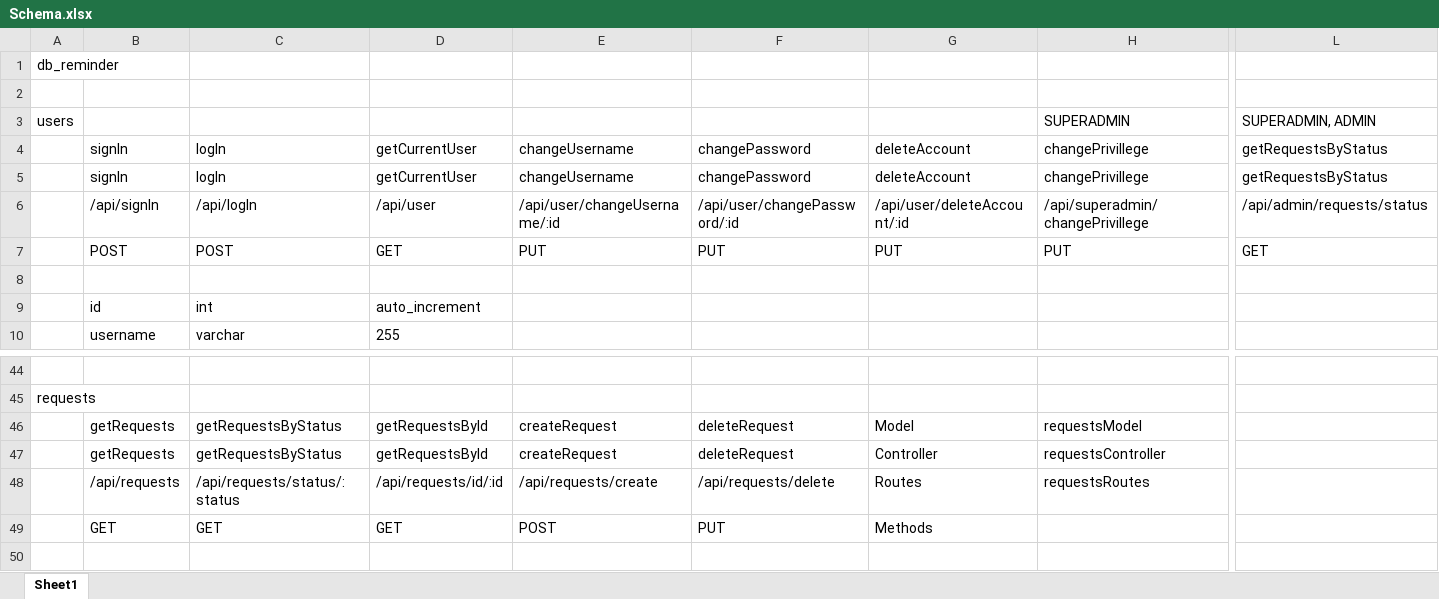
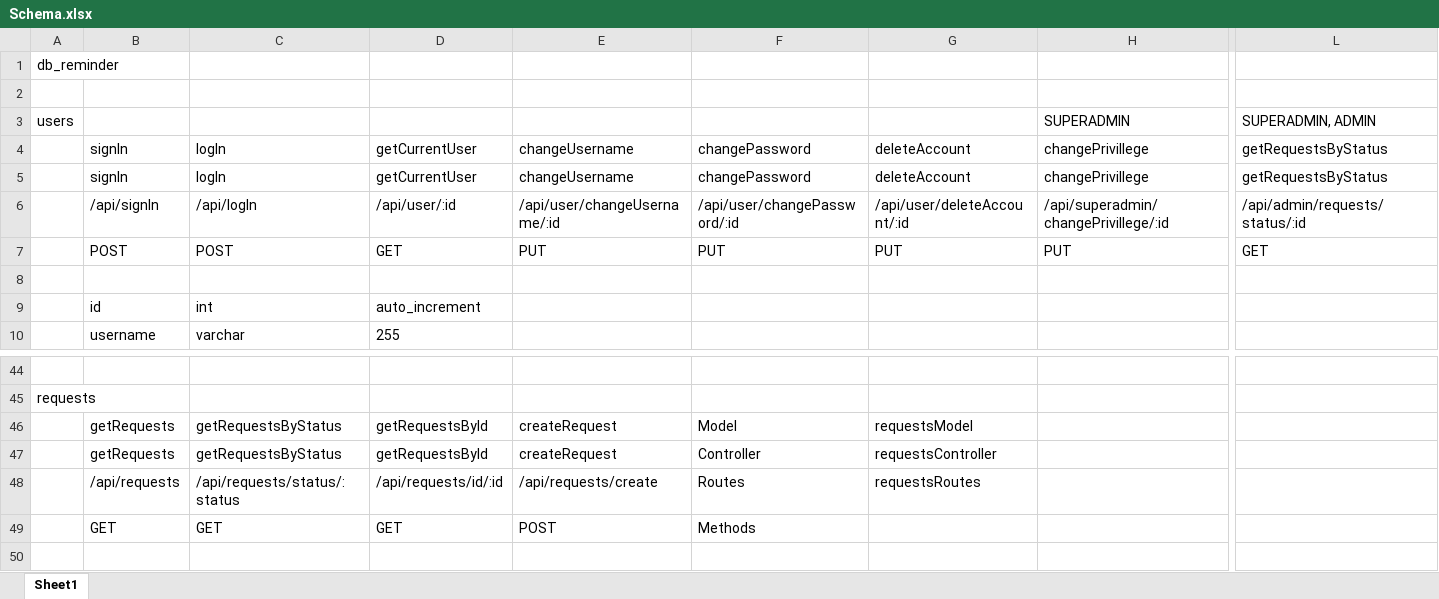
Before and after one commit to SetsuDesu17/PRX, an Excel workbook: Schema.xlsx, sheet Sheet1, drawn as a sheet; only a part is shown, gaps mark what is left out; values as stored, in another font and other column widths than the file's, no borders; the diff names each change by its address in the sheet, - before the commit and + after, or states it on an @@ line.

Commit message:
Modified Schema Excel and Added Activity_Board_System Docx Files

```diff
--- a/Schema.xlsx (sheet Sheet1)
+++ b/Schema.xlsx (sheet Sheet1)
-D6: /api/user
+D6: /api/user/:id
-H6: /api/superadmin/changePrivillege
+H6: /api/superadmin/changePrivillege/:id
-L6: /api/admin/requests/status
+L6: /api/admin/requests/status/:id
-F46: deleteRequest
+F46: Model
-G46: Model
+G46: requestsModel
-H46: requestsModel
+H46: (empty)
-F47: deleteRequest
+F47: Controller
-G47: Controller
+G47: requestsController
-H47: requestsController
+H47: (empty)
-F48: /api/requests/delete
+F48: Routes
-G48: Routes
+G48: requestsRoutes
-H48: requestsRoutes
+H48: (empty)
-F49: PUT
+F49: Methods
-G49: Methods
+G49: (empty)
```
Also changed, not shown: 1 other file.
